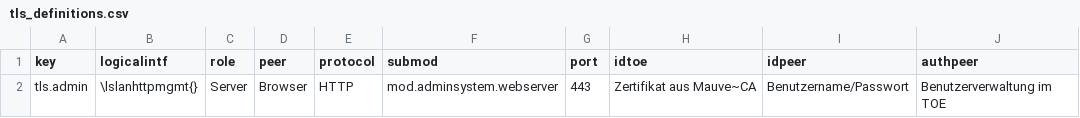
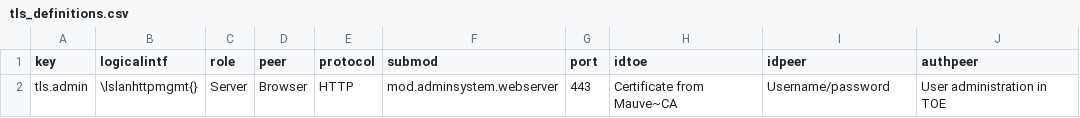
Before and after one commit to n-design/n-doc, a CSV file: common/tls_definitions.csv, drawn as a sheet.

```diff
--- a/common/tls_definitions.csv
+++ b/common/tls_definitions.csv
@@ -1,2 +1,2 @@
 key;logicalintf;role;peer;protocol;submod;port;idtoe;idpeer;authpeer
-tls.admin;\lslanhttpmgmt{};Server;Browser;HTTP;mod.adminsystem.webserver;443;Zertifikat aus Mauve~CA;Benutzername/Passwort;Benutzerverwaltung im TOE
+tls.admin;\lslanhttpmgmt{};Server;Browser;HTTP;mod.adminsystem.webserver;443;Certificate from Mauve~CA;Username/password;User administration in TOE
```
Also changed, not shown: 2 other files.
